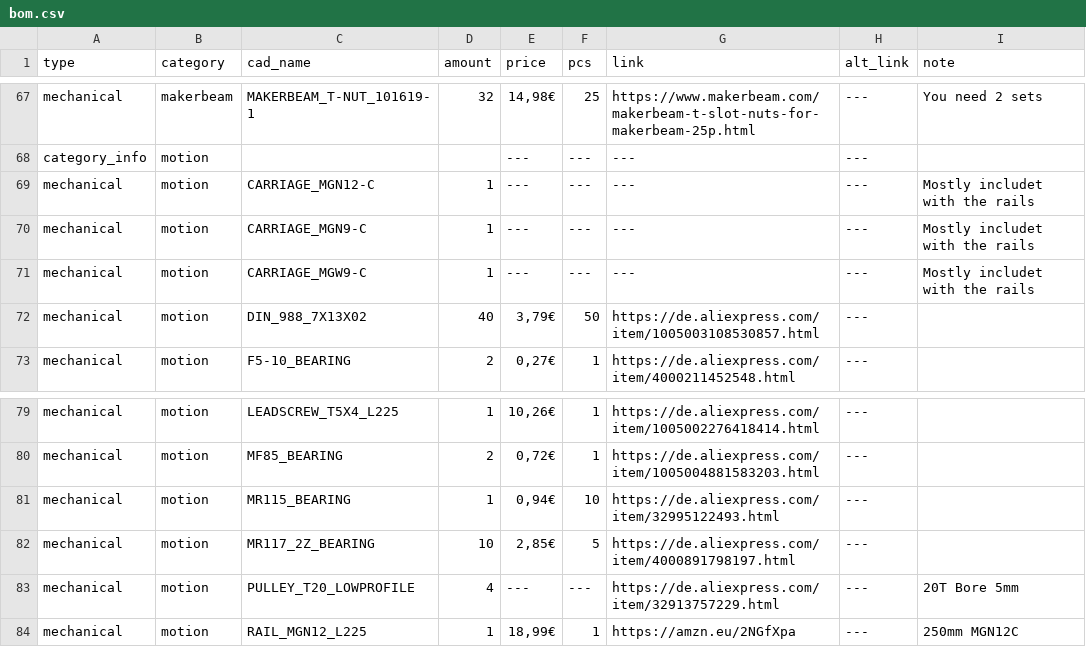
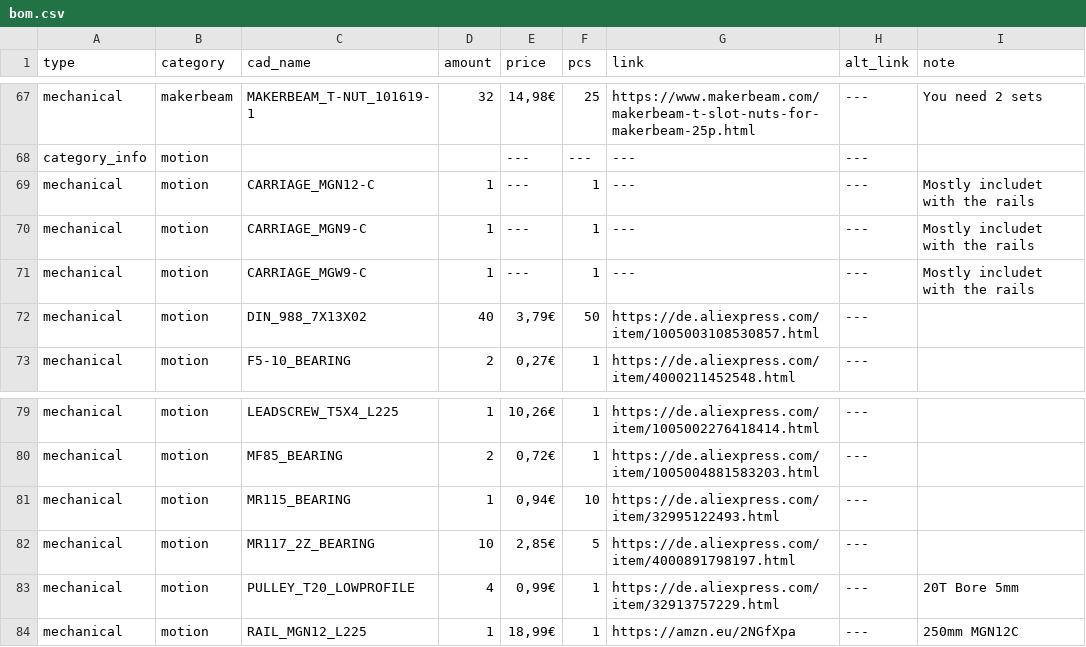
Before and after one commit to Audiotronix/Positron_LT, a CSV file: Parts/bom.csv, drawn as a sheet; only a part is shown, gaps mark what is left out; the diff names each change by its address in the sheet, - before the commit and + after, or states it on an @@ line.

Commit message:
Added prices

```diff
--- a/Parts/bom.csv
+++ b/Parts/bom.csv
-F69:F71 (pcs): ---
+F69:F71 (pcs): 1
-E83 (price): ---
+E83 (price): 0,99€
-F83 (pcs): ---
+F83 (pcs): 1
```
